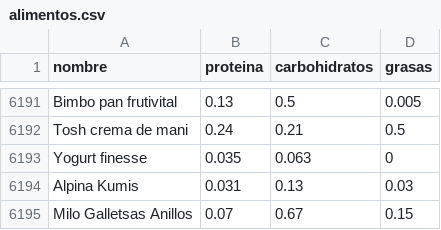
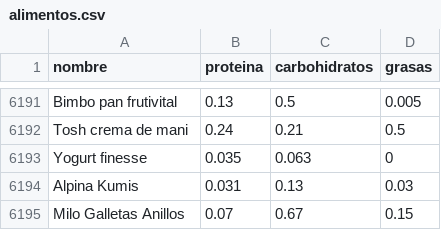
Before and after one commit to rcgomezap/OptiMacro, a CSV file: database/alimentos.csv, drawn as a sheet; only a part is shown, gaps mark what is left out.

Commit message:
galletas

```diff
--- a/database/alimentos.csv
+++ b/database/alimentos.csv
@@ -6194,2 +6194,2 @@ Yogurt finesse,0.035,0.063,0
 Alpina Kumis,0.031,0.13,0.03
-Milo Galletsas Anillos,0.07,0.67,0.15
+Milo Galletas Anillos,0.07,0.67,0.15
```
